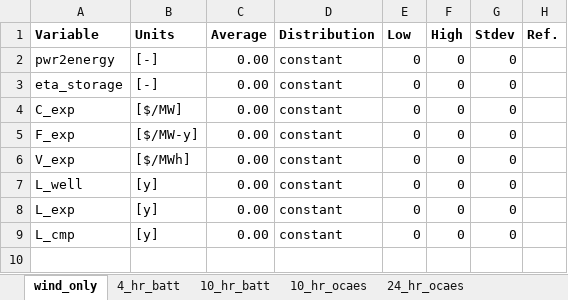
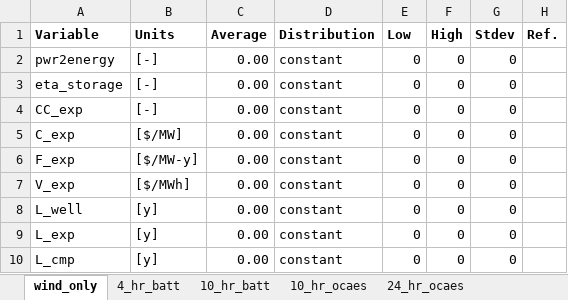
Before and after one commit to EnergyModels/OCAES, an Excel workbook: projects/virginia/capacity_sweep/scenarios.xlsx, sheet wind_only, drawn as a sheet; values as stored, in another font and other column widths than the file's, no borders; the diff names each change by its address in the sheet, - before the commit and + after, or states it on an @@ line.

```diff
--- a/projects/virginia/capacity_sweep/scenarios.xlsx (sheet wind_only)
+++ b/projects/virginia/capacity_sweep/scenarios.xlsx (sheet wind_only)
+row 4: CC_exp | [-] | 0.00 | constant | 0 | 0 | 0
```
Also changed, not shown: sheet 10_hr_batt, sheet 4_hr_batt, sheet 10_hr_ocaes, sheet 24_hr_ocaes, sheet 48_hr_ocaes, sheet 72_hr_ocaes, 1 more sheet, 2 other files.
